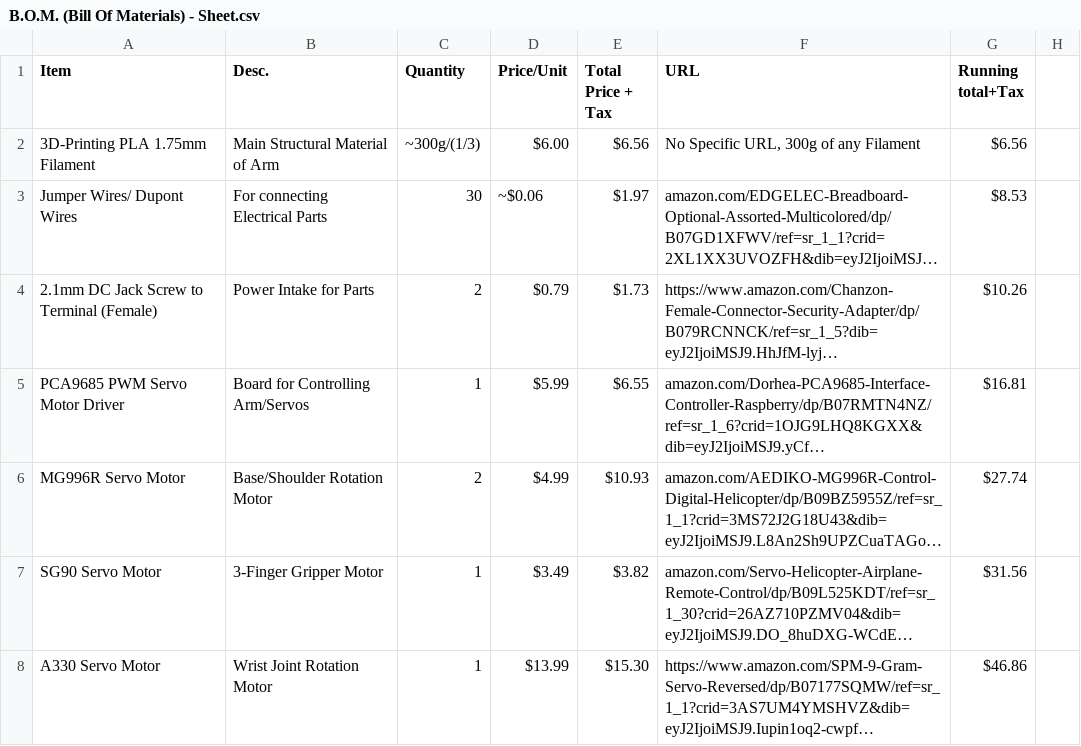
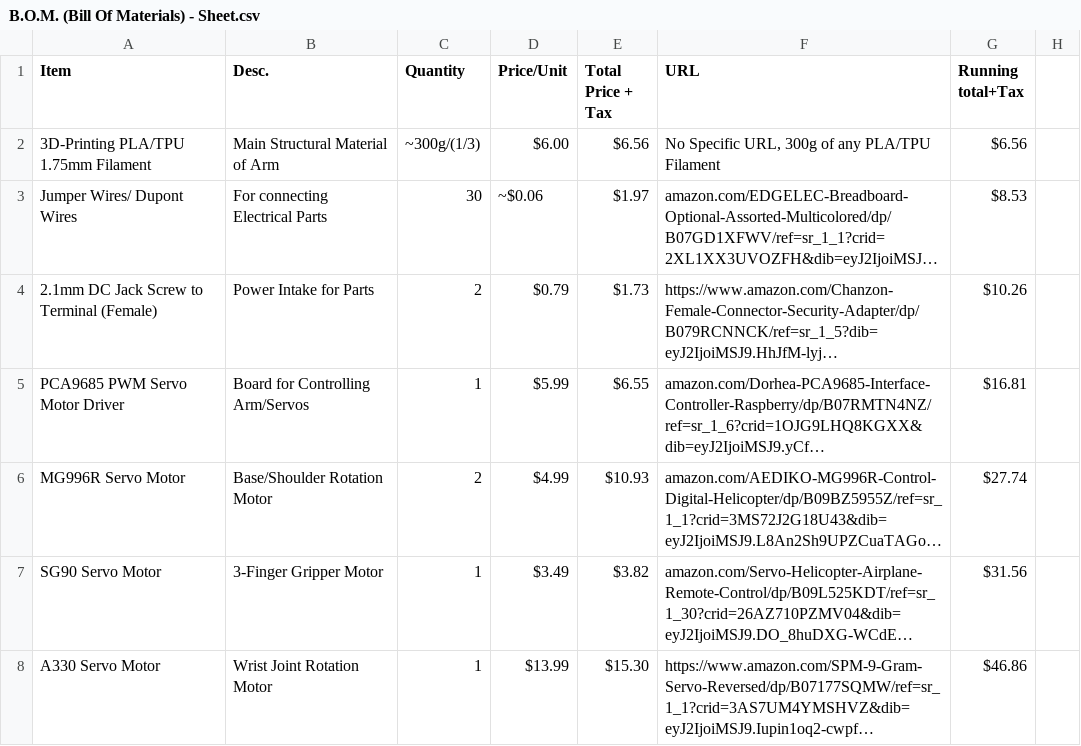
Before and after one commit to pythoncoderV/Bluetooth-Robotic-Arm, a CSV file: B.O.M. (Bill Of Materials) - Sheet.csv, drawn as a sheet; only a part is shown; long unchanged cells end in …; the diff names each change by its address in the sheet, - before the commit and + after, or states it on an @@ line.

Commit message:
Update B.O.M. (Bill Of Materials) - Sheet.csv

```diff
--- a/B.O.M. (Bill Of Materials) - Sheet.csv
+++ b/B.O.M. (Bill Of Materials) - Sheet.csv
-A2 (Item): 3D-Printing PLA 1.75mm Filament
+A2 (Item): 3D-Printing PLA/TPU 1.75mm Filament
-F2 (URL): No Specific URL, 300g of any Filament
+F2 (URL): No Specific URL, 300g of any PLA/TPU Filament
```
